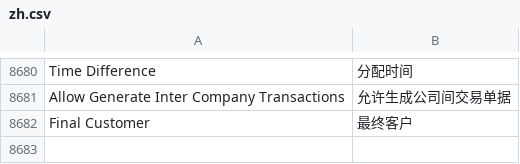
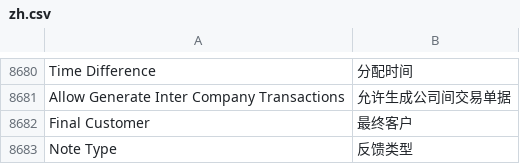
Before and after one commit to xuguim/erpnext_china, a CSV file: erpnext_china/translations/zh.csv, drawn as a sheet; only a part is shown, gaps mark what is left out.

Commit message:
feat: lead note type

```diff
--- a/erpnext_china/translations/zh.csv
+++ b/erpnext_china/translations/zh.csv
@@ -9207 +9207,2 @@ Allow Generate Inter Company Transactions, 允许生成公司间交易单据
 Final Customer, 最终客户
+Note Type,反馈类型
```
Also changed, not shown: 7 other files.
